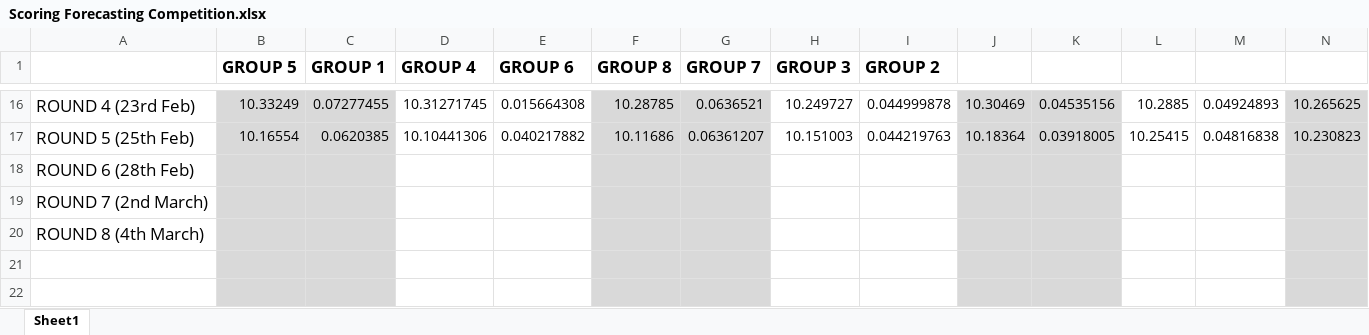
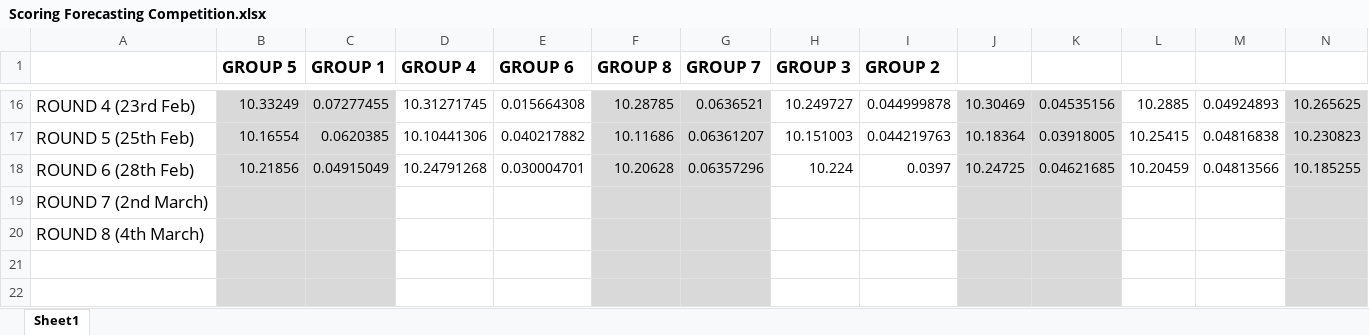
Before and after one commit to niccozagli/Forecasting_Competition, an Excel workbook: Scoring Forecasting Competition.xlsx, sheet Sheet1, drawn as a sheet; only a part is shown, gaps mark what is left out; values as stored, in another font and other column widths than the file's, no borders; removed rows and columns are numbered as before the commit, all else as after; rows hold the shown columns only; the diff names each change by its address in the sheet, - before the commit and + after, or states it on an @@ line.

Commit message:
Updated w/ Forecasts for 1st March

```diff
--- a/Scoring Forecasting Competition.xlsx (sheet Sheet1)
+++ b/Scoring Forecasting Competition.xlsx (sheet Sheet1)
-row 18: ROUND 6 (28th Feb)
+row 18: ROUND 6 (28th Feb) | 10.21856 | 0.04915049 | 10.24791268 | 0.030004701 | 10.20628 | 0.06357296 | 10.224 | 0.0397 | 10.24725 | 0.04621685 | 10.20459 | 0.04813566 | 10.185255
```
